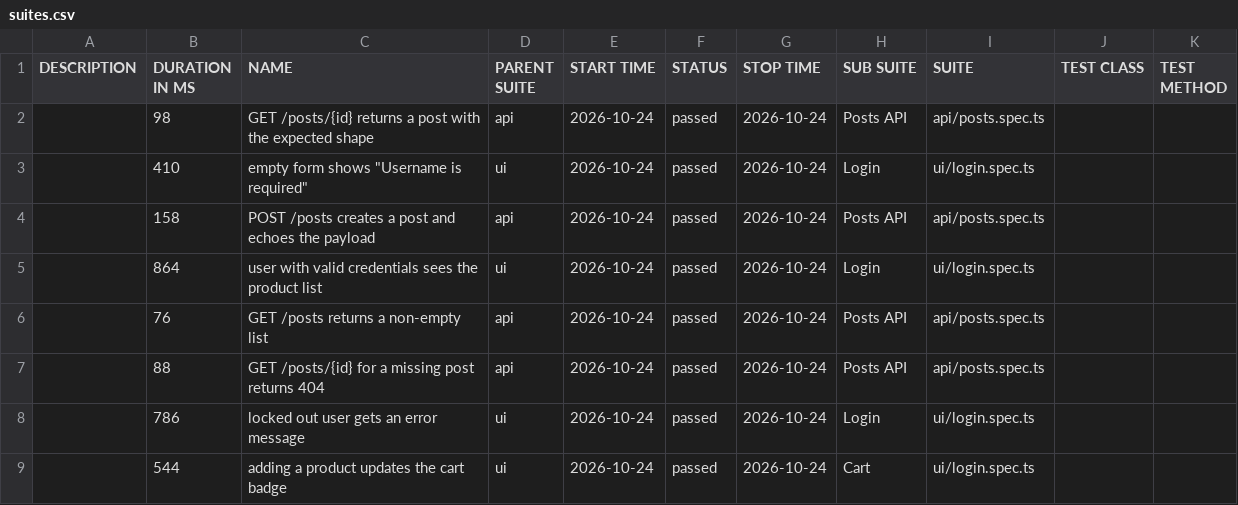
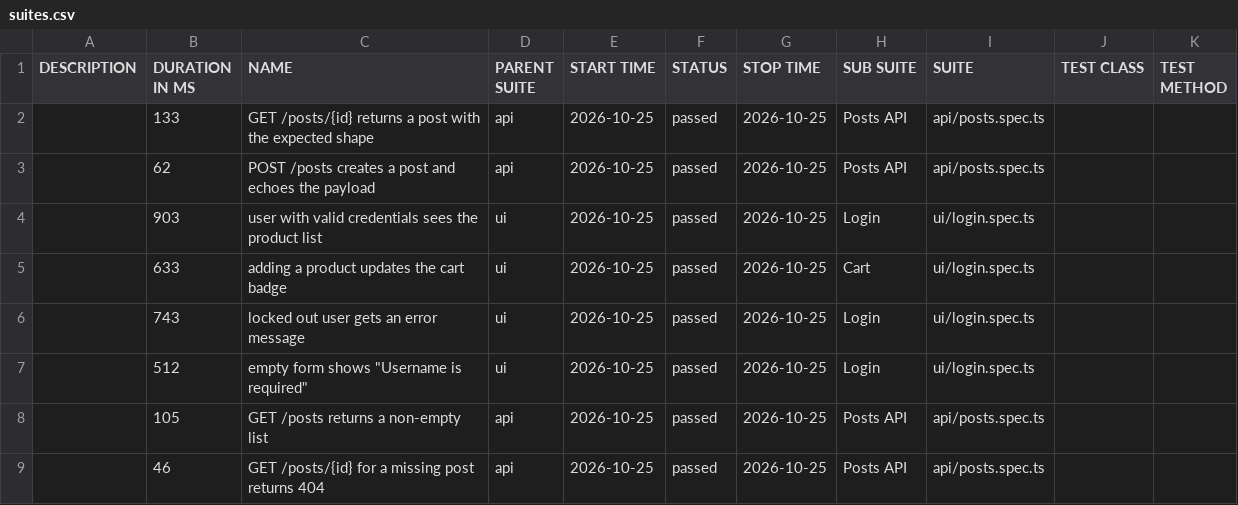
Before and after one commit to NailKarimov/qa-project-template, a CSV file: data/suites.csv, drawn as a sheet.

```diff
--- a/data/suites.csv
+++ b/data/suites.csv
@@ -1,9 +1,9 @@
 "DESCRIPTION","DURATION IN MS","NAME","PARENT SUITE","START TIME","STATUS","STOP TIME","SUB SUITE","SUITE","TEST CLASS","TEST METHOD"
-"","98","GET /posts/{id} returns a post with the expected shape","api","2026-10-24","passed","2026-10-24","Posts API","api/posts.spec.ts","",""
-"","410","empty form shows ""Username is required""","ui","2026-10-24","passed","2026-10-24","Login","ui/login.spec.ts","",""
-"","158","POST /posts creates a post and echoes the payload","api","2026-10-24","passed","2026-10-24","Posts API","api/posts.spec.ts","",""
-"","864","user with valid credentials sees the product list","ui","2026-10-24","passed","2026-10-24","Login","ui/login.spec.ts","",""
-"","76","GET /posts returns a non-empty list","api","2026-10-24","passed","2026-10-24","Posts API","api/posts.spec.ts","",""
-"","88","GET /posts/{id} for a missing post returns 404","api","2026-10-24","passed","2026-10-24","Posts API","api/posts.spec.ts","",""
-"","786","locked out user gets an error message","ui","2026-10-24","passed","2026-10-24","Login","ui/login.spec.ts","",""
-"","544","adding a product updates the cart badge","ui","2026-10-24","passed","2026-10-24","Cart","ui/login.spec.ts","",""
+"","133","GET /posts/{id} returns a post with the expected shape","api","2026-10-25","passed","2026-10-25","Posts API","api/posts.spec.ts","",""
+"","62","POST /posts creates a post and echoes the payload","api","2026-10-25","passed","2026-10-25","Posts API","api/posts.spec.ts","",""
+"","903","user with valid credentials sees the product list","ui","2026-10-25","passed","2026-10-25","Login","ui/login.spec.ts","",""
+"","633","adding a product updates the cart badge","ui","2026-10-25","passed","2026-10-25","Cart","ui/login.spec.ts","",""
+"","743","locked out user gets an error message","ui","2026-10-25","passed","2026-10-25","Login","ui/login.spec.ts","",""
+"","512","empty form shows ""Username is required""","ui","2026-10-25","passed","2026-10-25","Login","ui/login.spec.ts","",""
+"","105","GET /posts returns a non-empty list","api","2026-10-25","passed","2026-10-25","Posts API","api/posts.spec.ts","",""
+"","46","GET /posts/{id} for a missing post returns 404","api","2026-10-25","passed","2026-10-25","Posts API","api/posts.spec.ts","",""
```
Also changed, not shown: 41 other files.
